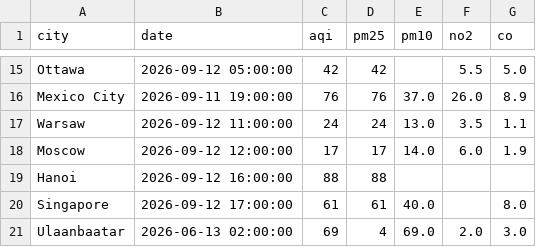
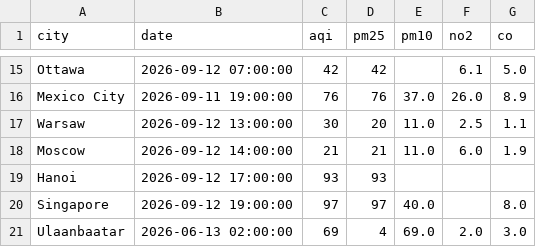
Before and after one commit to kxshlabs/Air-Quality-Analyzer, a CSV file: data/raw/aqi_raw.csv, drawn as a sheet; only a part is shown, gaps mark what is left out; the diff covers the shown part only; the diff names each change by its address in the sheet, - before the commit and + after, or states it on an @@ line.

```diff
--- a/data/raw/aqi_raw.csv
+++ b/data/raw/aqi_raw.csv
-B15 (date): 2026-09-12 05:00:00
+B15 (date): 2026-09-12 07:00:00
-F15 (no2): 5.5
+F15 (no2): 6.1
-B17 (date): 2026-09-12 11:00:00
+B17 (date): 2026-09-12 13:00:00
-C17 (aqi): 24
+C17 (aqi): 30
-D17 (pm25): 24
+D17 (pm25): 20
-E17 (pm10): 13.0
+E17 (pm10): 11.0
-F17 (no2): 3.5
+F17 (no2): 2.5
-B18 (date): 2026-09-12 12:00:00
+B18 (date): 2026-09-12 14:00:00
-C18 (aqi): 17
+C18 (aqi): 21
-D18 (pm25): 17
+D18 (pm25): 21
-E18 (pm10): 14.0
+E18 (pm10): 11.0
-B19 (date): 2026-09-12 16:00:00
+B19 (date): 2026-09-12 17:00:00
-C19 (aqi): 88
+C19 (aqi): 93
-D19 (pm25): 88
+D19 (pm25): 93
-B20 (date): 2026-09-12 17:00:00
+B20 (date): 2026-09-12 19:00:00
-C20 (aqi): 61
+C20 (aqi): 97
-D20 (pm25): 61
+D20 (pm25): 97
```
Also changed, not shown: 64 edited cells elsewhere in this file, data/processed/aqi_clean.csv, 4 other files.
